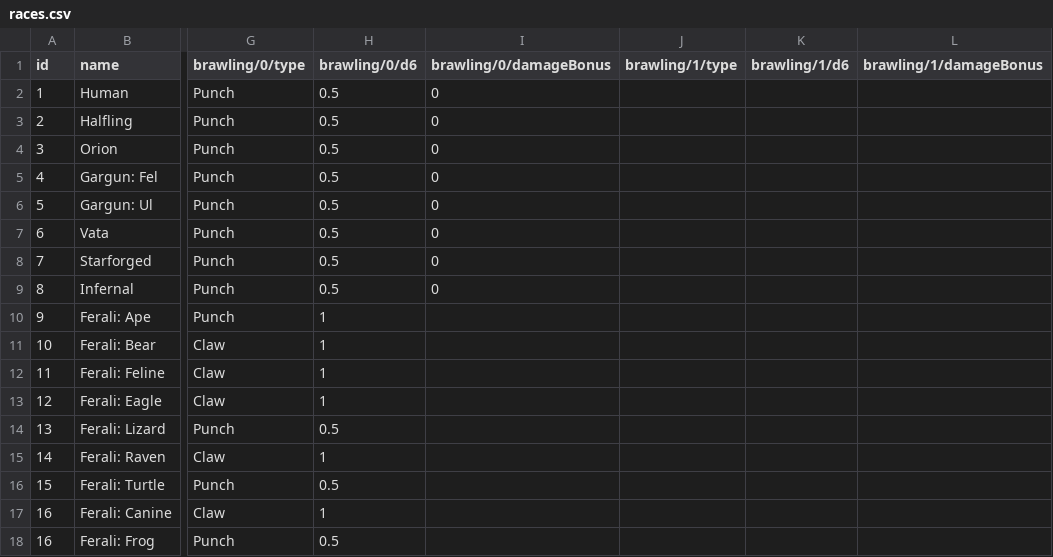
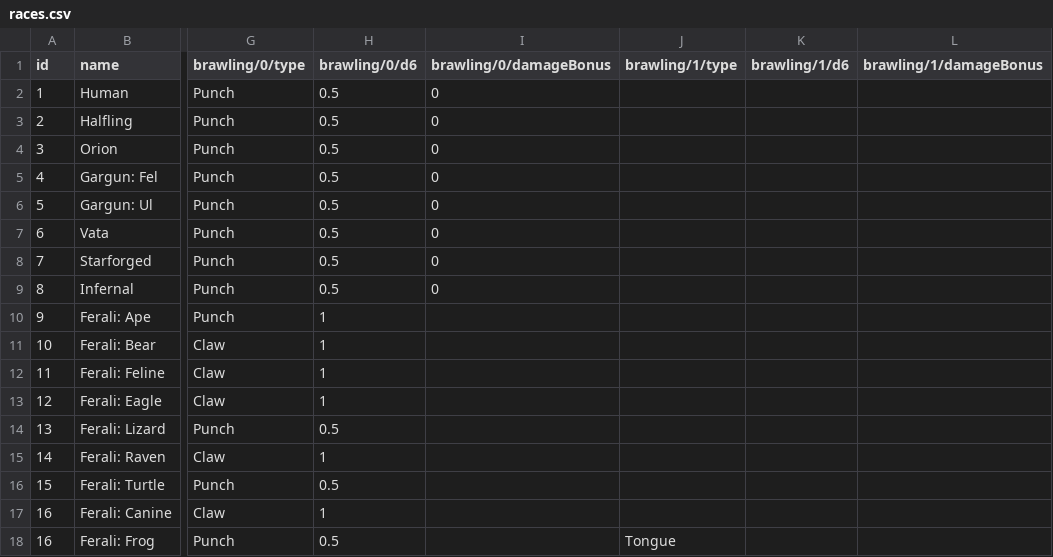
Before and after one commit to alexandervice/rise-web-app, a CSV file: v2/data/raw-csv/races.csv, drawn as a sheet; only a part is shown, gaps mark what is left out; the diff names each change by its address in the sheet, - before the commit and + after, or states it on an @@ line.

Commit message:
Update races.csv

```diff
--- a/v2/data/raw-csv/races.csv
+++ b/v2/data/raw-csv/races.csv
-J18 (brawling/1/type): (empty)
+J18 (brawling/1/type): Tongue
```
